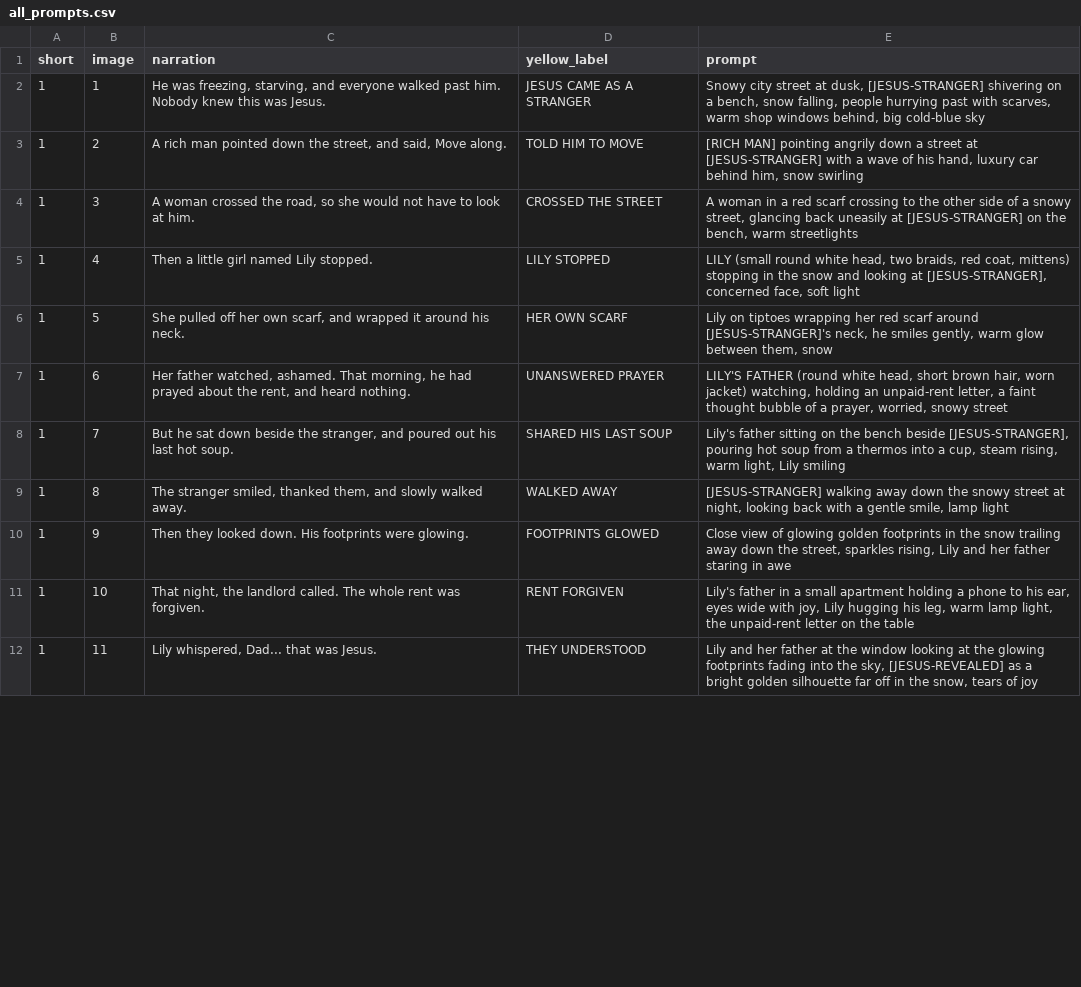
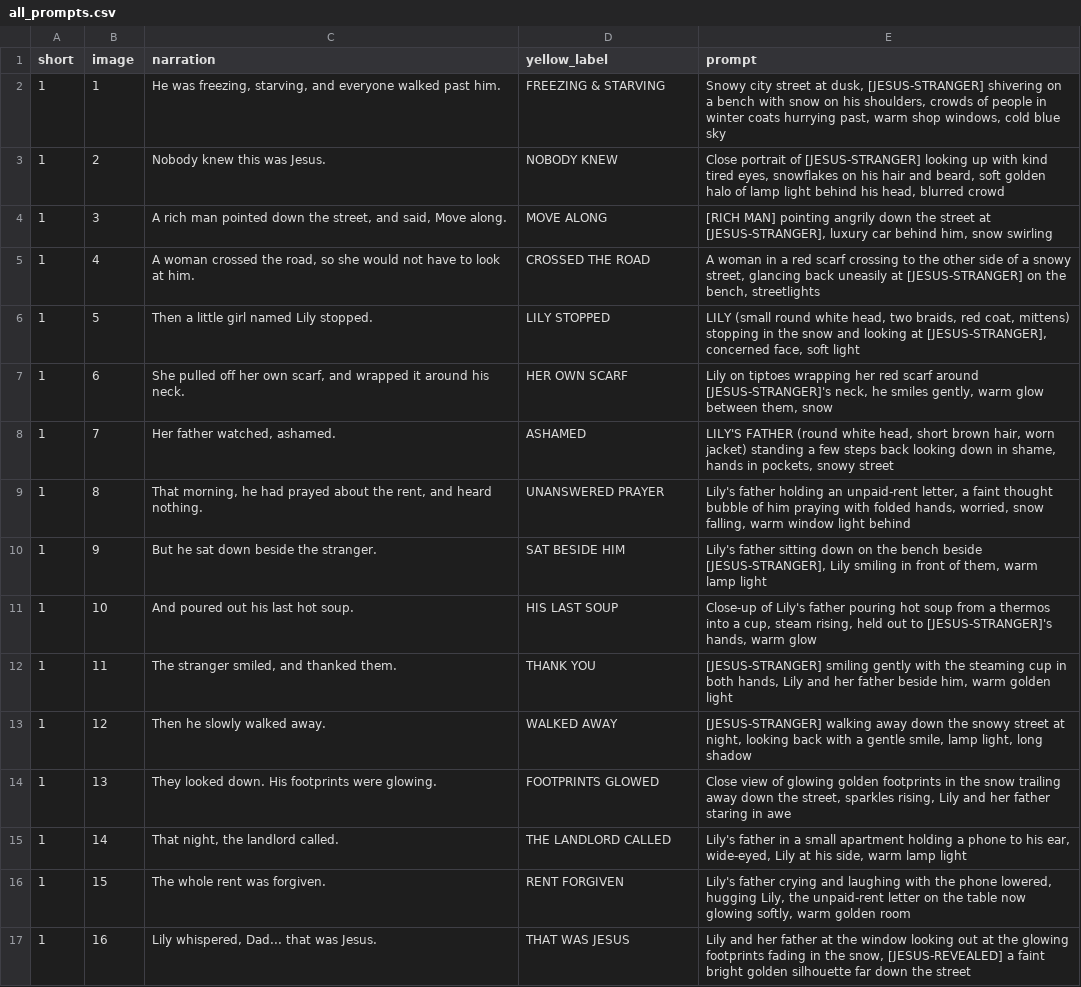
Before and after one commit to aaronfx/Dualview, a CSV file: jesus-shorts/pack/all_prompts.csv, drawn as a sheet; only a part is shown; the diff covers the shown part only.

```diff
--- a/jesus-shorts/pack/all_prompts.csv
+++ b/jesus-shorts/pack/all_prompts.csv
@@ -1,12 +1,17 @@
 short,image,narration,yellow_label,prompt
-1,1,"He was freezing, starving, and everyone walked past him. Nobody knew this was Jesus.",JESUS CAME AS A STRANGER,"Snowy city street at dusk, [JESUS-STRANGER] shivering on a bench, snow falling, people hurrying past with scarves, warm shop windows behind, big cold-blue sky"
-1,2,"A rich man pointed down the street, and said, Move along.",TOLD HIM TO MOVE,"[RICH MAN] pointing angrily down a street at [JESUS-STRANGER] with a wave of his hand, luxury car behind him, snow swirling"
-1,3,"A woman crossed the road, so she would not have to look at him.",CROSSED THE STREET,"A woman in a red scarf crossing to the other side of a snowy street, glancing back uneasily at [JESUS-STRANGER] on the bench, warm streetlights"
-1,4,Then a little girl named Lily stopped.,LILY STOPPED,"LILY (small round white head, two braids, red coat, mittens) stopping in the snow and looking at [JESUS-STRANGER], concerned face, soft light"
-1,5,"She pulled off her own scarf, and wrapped it around his neck.",HER OWN SCARF,"Lily on tiptoes wrapping her red scarf around [JESUS-STRANGER]'s neck, he smiles gently, warm glow between them, snow"
-1,6,"Her father watched, ashamed. That morning, he had prayed about the rent, and heard nothing.",UNANSWERED PRAYER,"LILY'S FATHER (round white head, short brown hair, worn jacket) watching, holding an unpaid-rent letter, a faint thought bubble of a prayer, worried, snowy street"
-1,7,"But he sat down beside the stranger, and poured out his last hot soup.",SHARED HIS LAST SOUP,"Lily's father sitting on the bench beside [JESUS-STRANGER], pouring hot soup from a thermos into a cup, steam rising, warm light, Lily smiling"
-1,8,"The stranger smiled, thanked them, and slowly walked away.",WALKED AWAY,"[JESUS-STRANGER] walking away down the snowy street at night, looking back with a gentle smile, lamp light"
-1,9,Then they looked down. His footprints were glowing.,FOOTPRINTS GLOWED,"Close view of glowing golden footprints in the snow trailing away down the street, sparkles rising, Lily and her father staring in awe"
-1,10,"That night, the landlord called. The whole rent was forgiven.",RENT FORGIVEN,"Lily's father in a small apartment holding a phone to his ear, eyes wide with joy, Lily hugging his leg, warm lamp light, the unpaid-rent letter on the table"
-1,11,"Lily whispered, Dad... that was Jesus.",THEY UNDERSTOOD,"Lily and her father at the window looking at the glowing footprints fading into the sky, [JESUS-REVEALED] as a bright golden silhouette far off in the snow, tears of joy"
+1,1,"He was freezing, starving, and everyone walked past him.",FREEZING & STARVING,"Snowy city street at dusk, [JESUS-STRANGER] shivering on a bench with snow on his shoulders, crowds of people in winter coats hurrying past, warm shop windows, cold blue sky"
+1,2,Nobody knew this was Jesus.,NOBODY KNEW,"Close portrait of [JESUS-STRANGER] looking up with kind tired eyes, snowflakes on his hair and beard, soft golden halo of lamp light behind his head, blurred crowd"
+1,3,"A rich man pointed down the street, and said, Move along.",MOVE ALONG,"[RICH MAN] pointing angrily down the street at [JESUS-STRANGER], luxury car behind him, snow swirling"
+1,4,"A woman crossed the road, so she would not have to look at him.",CROSSED THE ROAD,"A woman in a red scarf crossing to the other side of a snowy street, glancing back uneasily at [JESUS-STRANGER] on the bench, streetlights"
+1,5,Then a little girl named Lily stopped.,LILY STOPPED,"LILY (small round white head, two braids, red coat, mittens) stopping in the snow and looking at [JESUS-STRANGER], concerned face, soft light"
+1,6,"She pulled off her own scarf, and wrapped it around his neck.",HER OWN SCARF,"Lily on tiptoes wrapping her red scarf around [JESUS-STRANGER]'s neck, he smiles gently, warm glow between them, snow"
+1,7,"Her father watched, ashamed.",ASHAMED,"LILY'S FATHER (round white head, short brown hair, worn jacket) standing a few steps back looking down in shame, hands in pockets, snowy street"
+1,8,"That morning, he had prayed about the rent, and heard nothing.",UNANSWERED PRAYER,"Lily's father holding an unpaid-rent letter, a faint thought bubble of him praying with folded hands, worried, snow falling, warm window light behind"
+1,9,But he sat down beside the stranger.,SAT BESIDE HIM,"Lily's father sitting down on the bench beside [JESUS-STRANGER], Lily smiling in front of them, warm lamp light"
+1,10,And poured out his last hot soup.,HIS LAST SOUP,"Close-up of Lily's father pouring hot soup from a thermos into a cup, steam rising, held out to [JESUS-STRANGER]'s hands, warm glow"
+1,11,"The stranger smiled, and thanked them.",THANK YOU,"[JESUS-STRANGER] smiling gently with the steaming cup in both hands, Lily and her father beside him, warm golden light"
+1,12,Then he slowly walked away.,WALKED AWAY,"[JESUS-STRANGER] walking away down the snowy street at night, looking back with a gentle smile, lamp light, long shadow"
+1,13,They looked down. His footprints were glowing.,FOOTPRINTS GLOWED,"Close view of glowing golden footprints in the snow trailing away down the street, sparkles rising, Lily and her father staring in awe"
+1,14,"That night, the landlord called.",THE LANDLORD CALLED,"Lily's father in a small apartment holding a phone to his ear, wide-eyed, Lily at his side, warm lamp light"
+1,15,The whole rent was forgiven.,RENT FORGIVEN,"Lily's father crying and laughing with the phone lowered, hugging Lily, the unpaid-rent letter on the table now glowing softly, warm golden room"
+1,16,"Lily whispered, Dad... that was Jesus.",THAT WAS JESUS,"Lily and her father at the window looking out at the glowing footprints fading in the snow, [JESUS-REVEALED] a faint bright golden silhouette far down the street"
```
Also changed, not shown: 1 added row and 2 edited cells elsewhere in this file, 10 other files.
